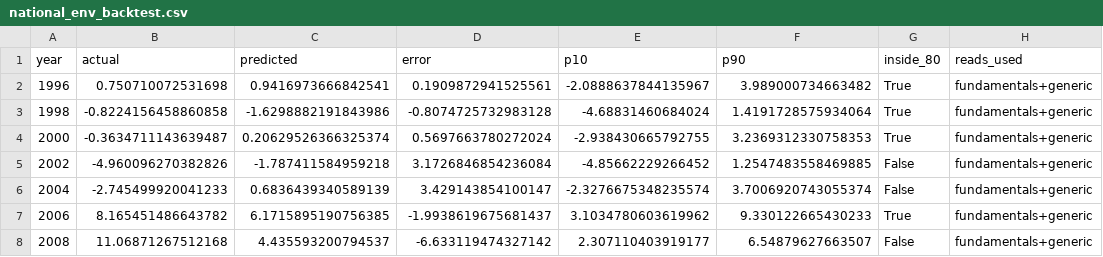
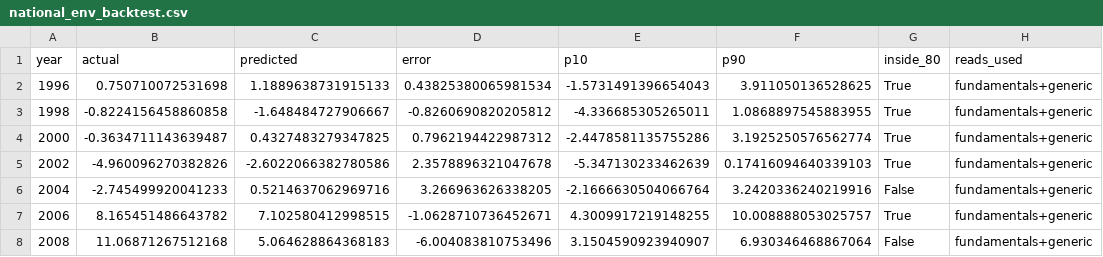
Before and after one commit to kurtawirth/whoshowsup, a CSV file: midterms_2026/outputs/national_env_backtest.csv, drawn as a sheet; only a part is shown; the diff covers the shown part only.

```diff
--- a/midterms_2026/outputs/national_env_backtest.csv
+++ b/midterms_2026/outputs/national_env_backtest.csv
@@ -1,8 +1,8 @@
 year,actual,predicted,error,p10,p90,inside_80,reads_used
-1996,0.750710072531698,0.9416973666842541,0.1909872941525561,-2.0888637844135967,3.989000734663482,True,fundamentals+generic
-1998,-0.8224156458860858,-1.6298882191843986,-0.8074725732983128,-4.68831460684024,1.4191728575934064,True,fundamentals+generic
-2000,-0.3634711143639487,0.20629526366325374,0.5697663780272024,-2.938430665792755,3.2369312330758353,True,fundamentals+generic
-2002,-4.960096270382826,-1.787411584959218,3.1726846854236084,-4.85662229266452,1.2547483558469885,False,fundamentals+generic
-2004,-2.745499920041233,0.6836439340589139,3.429143854100147,-2.3276675348235574,3.7006920743055374,False,fundamentals+generic
-2006,8.165451486643782,6.1715895190756385,-1.9938619675681437,3.1034780603619962,9.330122665430233,True,fundamentals+generic
-2008,11.06871267512168,4.435593200794537,-6.633119474327142,2.307110403919177,6.54879627663507,False,fundamentals+generic
+1996,0.750710072531698,1.1889638731915133,0.43825380065981534,-1.5731491396654043,3.911050136528625,True,fundamentals+generic
+1998,-0.8224156458860858,-1.648484727906667,-0.8260690820205812,-4.336685305265011,1.0868897545883955,True,fundamentals+generic
+2000,-0.3634711143639487,0.4327483279347825,0.7962194422987312,-2.4478581135755286,3.1925250576562774,True,fundamentals+generic
+2002,-4.960096270382826,-2.6022066382780586,2.3578896321047678,-5.347130233462639,0.17416094640339103,True,fundamentals+generic
+2004,-2.745499920041233,0.5214637062969716,3.266963626338205,-2.1666630504066764,3.2420336240219916,False,fundamentals+generic
+2006,8.165451486643782,7.102580412998515,-1.0628710736452671,4.3009917219148255,10.008888053025757,True,fundamentals+generic
+2008,11.06871267512168,5.064628864368183,-6.004083810753496,3.1504590923940907,6.930346468867064,False,fundamentals+generic
```
Also changed, not shown: 32 edited cells elsewhere in this file, data/processed/national_history.csv, midterms_2026/outputs/national_env_2026_draws.csv, 1 other file.
